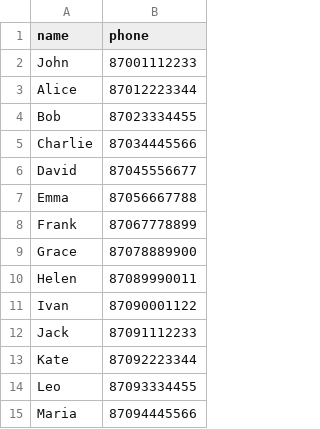
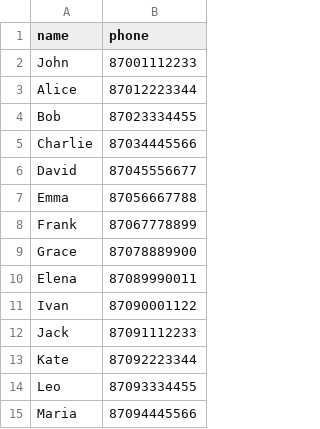
Before and after one commit to assel018/py, a CSV file: Practice7/contacts.csv, drawn as a sheet; only a part is shown.

Commit message:
add practice7

```diff
--- a/Practice7/contacts.csv
+++ b/Practice7/contacts.csv
@@ -9,3 +9,3 @@ Frank,87067778899
 Grace,87078889900
-Helen,87089990011
+Elena,87089990011
 Ivan,87090001122
```
